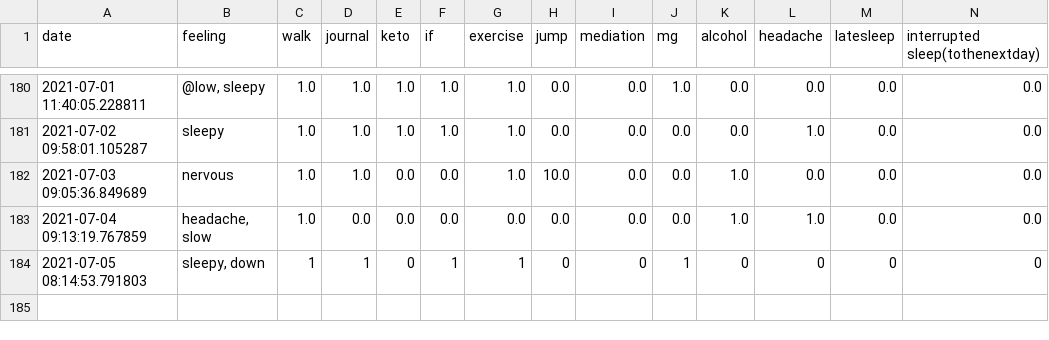
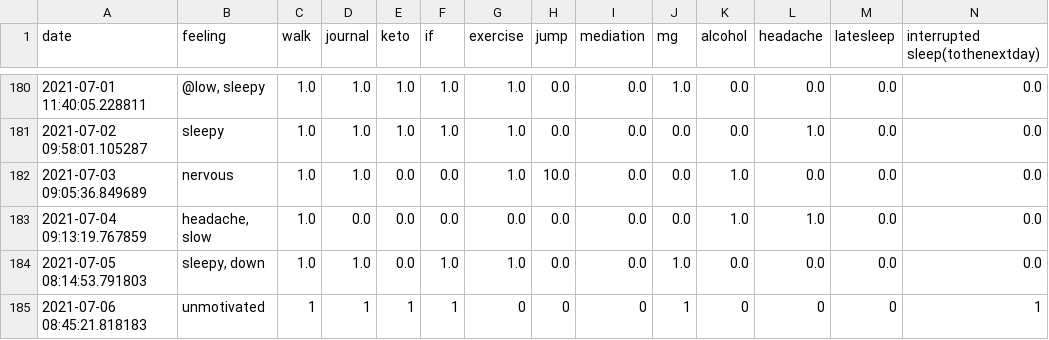
Before and after one commit to Amarilda/KPI, a CSV file: feelings.csv, drawn as a sheet; only a part is shown, gaps mark what is left out.

Commit message:
Update feelings.csv

```diff
--- a/feelings.csv
+++ b/feelings.csv
@@ -183,2 +183,3 @@ date,feeling,walk,journal,keto,if,exercise,jump,mediation,mg,alcohol,headache,la
 2021-07-04 09:13:19.767859,"headache, slow",1.0,0.0,0.0,0.0,0.0,0.0,0.0,0.0,1.0,1.0,0.0,0.0
-2021-07-05 08:14:53.791803,"sleepy, down",1,1,0,1,1,0,0,1,0,0,0,0
+2021-07-05 08:14:53.791803,"sleepy, down",1.0,1.0,0.0,1.0,1.0,0.0,0.0,1.0,0.0,0.0,0.0,0.0
+2021-07-06 08:45:21.818183,unmotivated,1,1,1,1,0,0,0,1,0,0,0,1
```
